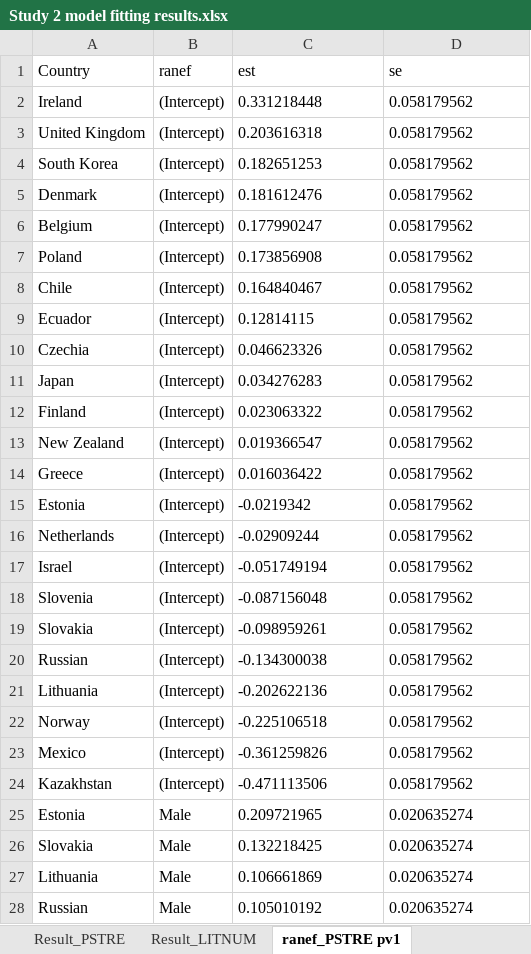
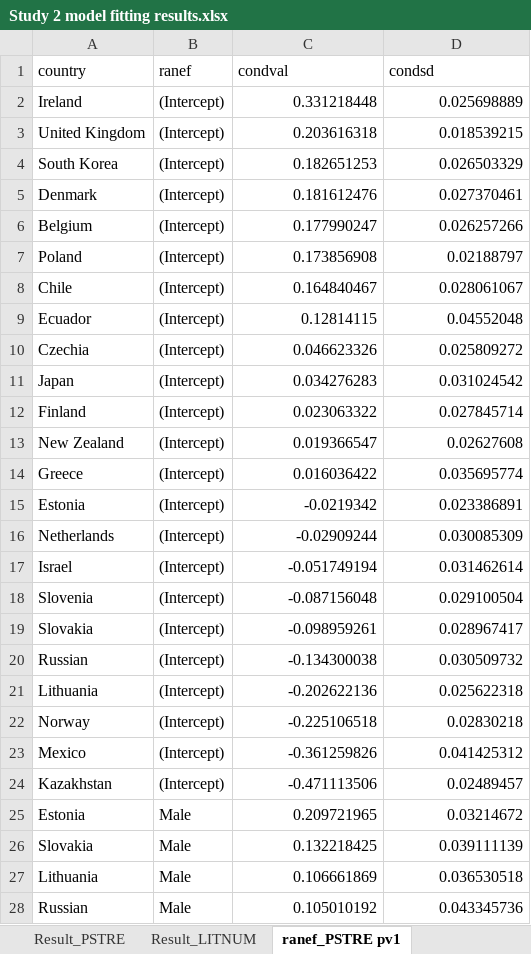
Before and after one commit to yimizhao2015/Dissertation, an Excel workbook: Study 2 model fitting results.xlsx, sheet ranef_PSTRE pv1, drawn as a sheet; only a part is shown; values as stored, in another font and other column widths than the file's, no borders; removed rows and columns are numbered as before the commit, all else as after; the diff covers the shown part only; the diff names each change by its address in the sheet, - before the commit and + after, or states it on an @@ line.

```diff
--- a/Study 2 model fitting results.xlsx (sheet ranef_PSTRE pv1)
+++ b/Study 2 model fitting results.xlsx (sheet ranef_PSTRE pv1)
-row 1: Country | ranef | est | se
+row 1: country | ranef | condval | condsd
-C2:D28 alignment: left
+C2:D28 alignment: right
-D2: 0.058179562
+D2: 0.025698889
-D3: 0.058179562
+D3: 0.018539215
-D4: 0.058179562
+D4: 0.026503329
-D5: 0.058179562
+D5: 0.027370461
-D6: 0.058179562
+D6: 0.026257266
-D7: 0.058179562
+D7: 0.02188797
-D8: 0.058179562
+D8: 0.028061067
-D9: 0.058179562
+D9: 0.04552048
-D10: 0.058179562
+D10: 0.025809272
-D11: 0.058179562
+D11: 0.031024542
-D12: 0.058179562
+D12: 0.027845714
-D13: 0.058179562
+D13: 0.02627608
-D14: 0.058179562
+D14: 0.035695774
-D15: 0.058179562
+D15: 0.023386891
-D16: 0.058179562
+D16: 0.030085309
-D17: 0.058179562
+D17: 0.031462614
-D18: 0.058179562
+D18: 0.029100504
-D19: 0.058179562
+D19: 0.028967417
-D20: 0.058179562
+D20: 0.030509732
-D21: 0.058179562
+D21: 0.025622318
-D22: 0.058179562
+D22: 0.02830218
-D23: 0.058179562
+D23: 0.041425312
-D24: 0.058179562
+D24: 0.02489457
-D25: 0.020635274
+D25: 0.03214672
-D26: 0.020635274
+D26: 0.039111139
-D27: 0.020635274
+D27: 0.036530518
-D28: 0.020635274
+D28: 0.043345736
```
Also changed, not shown: 65 edited cells and cell formats elsewhere in this sheet, sheet ranef_LITNUM pv1, sheet Result_LITNUM, sheet Result_PSTRE.
